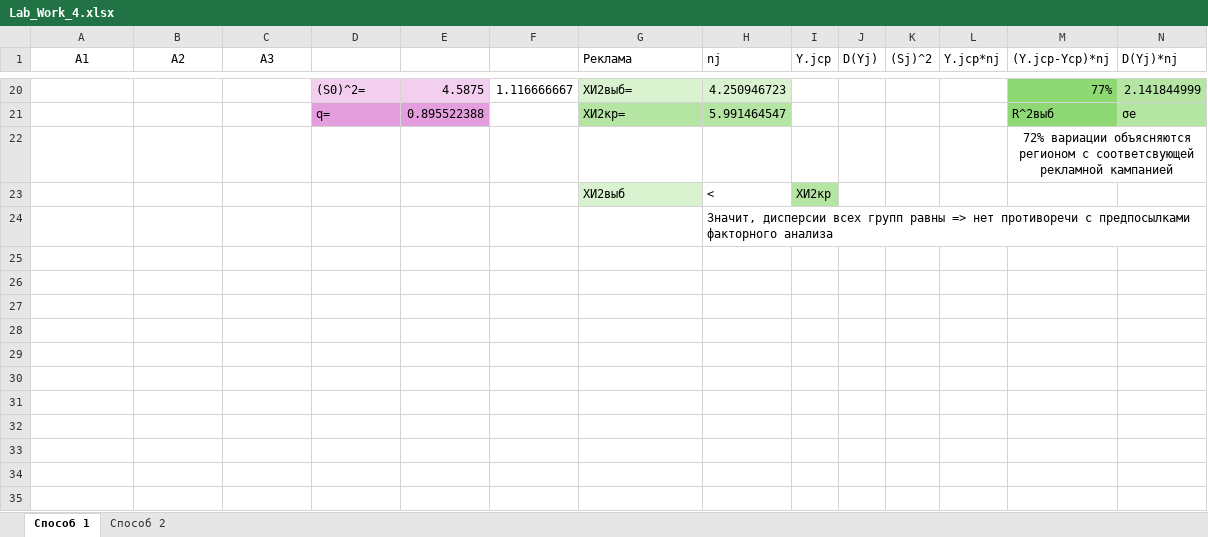
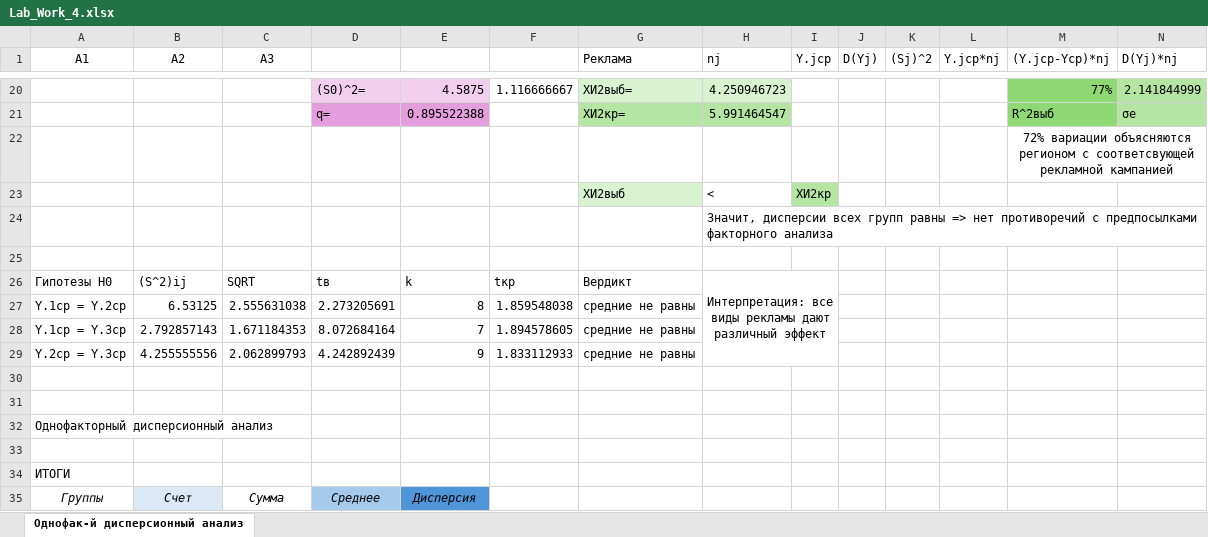
Before and after one commit to Opengate48/DATA-ENGINEER-ANALYST-PORTFOLIO, an Excel workbook: Excel/MAT_STAT/Lab_Work_4.xlsx, sheet Однофак-й дисперсионный анализ, drawn as a sheet; only a part is shown, gaps mark what is left out; values as stored, in another font and other column widths than the file's, no borders; charts and pictures not drawn; rows hold the shown columns only; the diff covers the shown part only; the diff names each change by its address in the sheet, - before the commit and + after, or states it on an @@ line.

Commit message:
updated MatStat

```diff
--- a/Excel/MAT_STAT/Lab_Work_4.xlsx (sheet Однофак-й дисперсионный анализ)
+++ b/Excel/MAT_STAT/Lab_Work_4.xlsx (sheet Однофак-й дисперсионный анализ)
-sheet tab: Способ 1
+sheet tab: Однофак-й дисперсионный анализ
-sheet tab: Способ 2
-H24 (nj): …=> нет противоречи с предпосылками…
+H24 (nj): …=> нет противоречий с предпосылками…
+row 25: (empty)
+row 26: Гипотезы H0 | (S^2)ij | SQRT | tв | k | tкр | Вердикт | Интерпретация: все виды рекламы дают различный эффект
+row 27: Y.1ср = Y.2ср | 6.53125 | 2.555631038 | 2.273205691 | 8 | 1.859548038 | средние не равны
+row 28: Y.1ср = Y.3ср | 2.792857143 | 1.671184353 | 8.072684164 | 7 | 1.894578605 | средние не равны
+row 29: Y.2ср = Y.3ср | 4.255555556 | 2.062899793 | 4.242892439 | 9 | 1.833112933 | средние не равны
+row 30: (empty)
+row 31: (empty)
+row 32: Однофакторный дисперсионный анализ
+row 33: (empty)
+row 34: ИТОГИ
+row 35: Группы | Счет | Сумма | Среднее | Дисперсия
```
Also changed, not shown: 11 added rows and 1 edited cell elsewhere in this sheet, charts or pictures, 1 other file.
